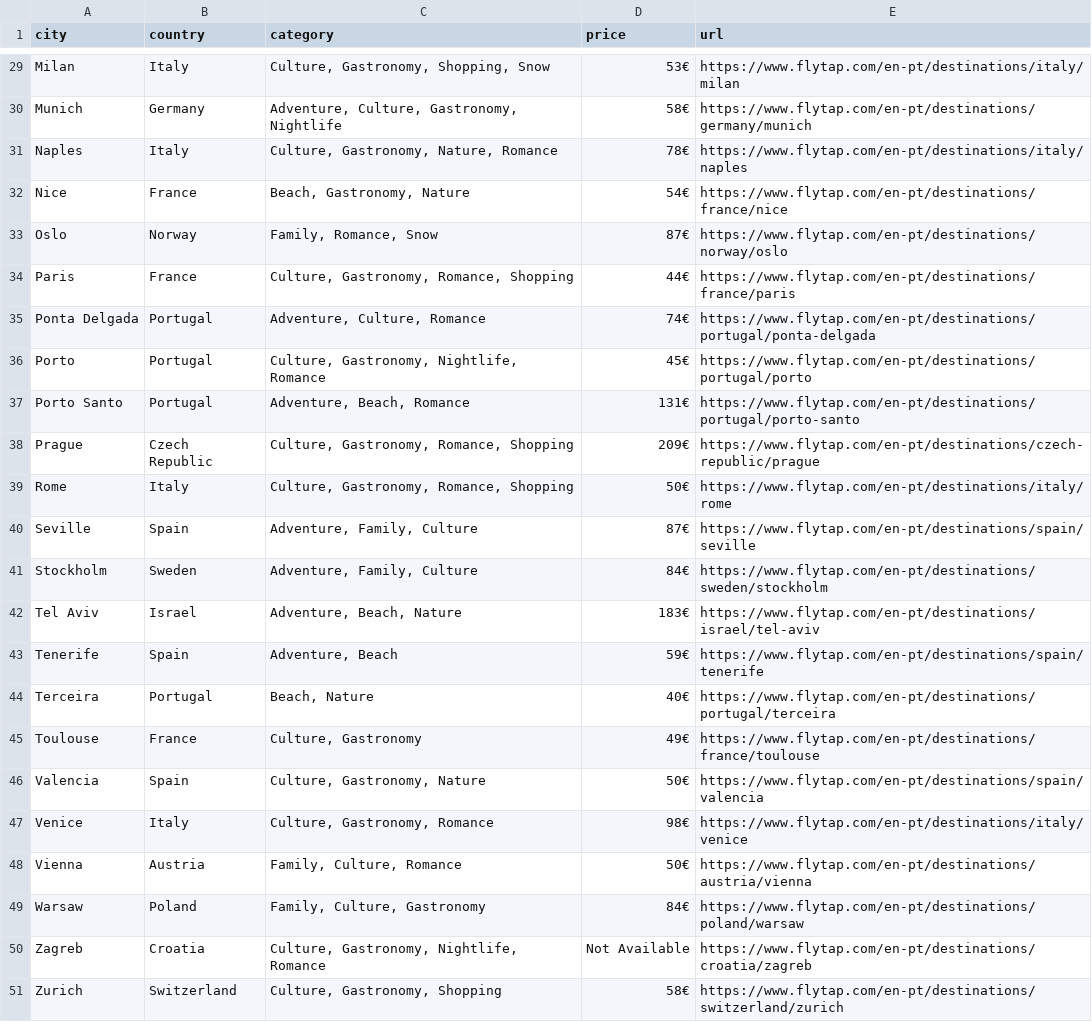
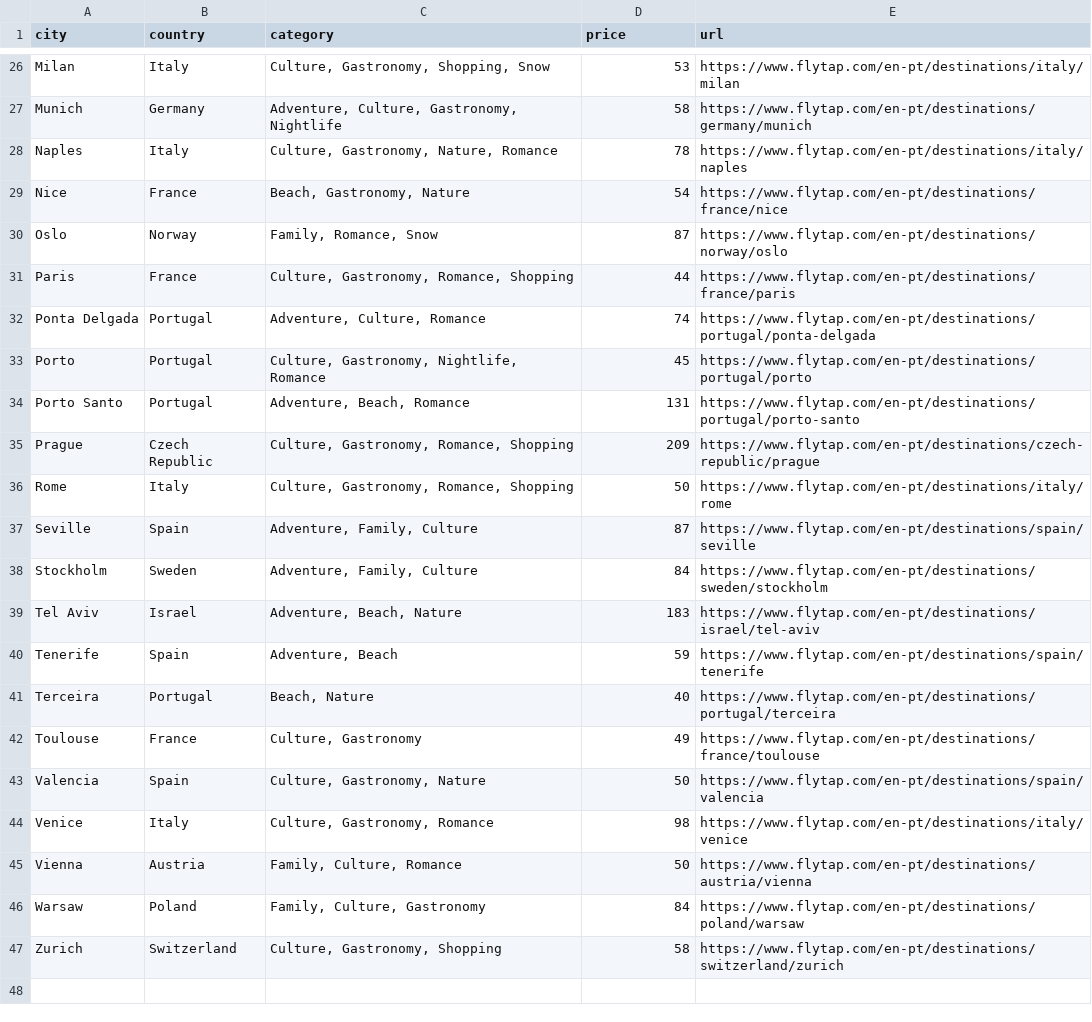
Before and after one commit to facpg97/Project-Week-3-Data-Thieves, a CSV file: flights_tap.csv, drawn as a sheet; only a part is shown, gaps mark what is left out; removed rows and columns are numbered as before the commit, all else as after; the diff covers the shown part only; the diff names each change by its address in the sheet, - before the commit and + after, or states it on an @@ line.

```diff
--- a/flights_tap.csv
+++ b/flights_tap.csv
-D26 (price): 53€
+D26 (price): 53
-D27 (price): 58€
+D27 (price): 58
-D28 (price): 78€
+D28 (price): 78
-D29 (price): 54€
+D29 (price): 54
-D30 (price): 87€
+D30 (price): 87
-D31 (price): 44€
+D31 (price): 44
-D32 (price): 74€
+D32 (price): 74
-D33 (price): 45€
+D33 (price): 45
-D34 (price): 131€
+D34 (price): 131
-D35 (price): 209€
+D35 (price): 209
-D36 (price): 50€
+D36 (price): 50
-D37 (price): 87€
+D37 (price): 87
-D38 (price): 84€
+D38 (price): 84
-D39 (price): 183€
+D39 (price): 183
-D40 (price): 59€
+D40 (price): 59
-D41 (price): 40€
+D41 (price): 40
-D42 (price): 49€
+D42 (price): 49
-D43 (price): 50€
+D43 (price): 50
-D44 (price): 98€
+D44 (price): 98
-D45 (price): 50€
+D45 (price): 50
-D46 (price): 84€
+D46 (price): 84
-row 50: Zagreb | Croatia | Culture, Gastronomy, Nightlife, Romance | Not Available | https://www.flytap.com/en-pt/destinations/croatia/zagreb
-D47 (price): 58€
+D47 (price): 58
```
Also changed, not shown: 3 removed rows and 24 edited cells elsewhere in this file.
